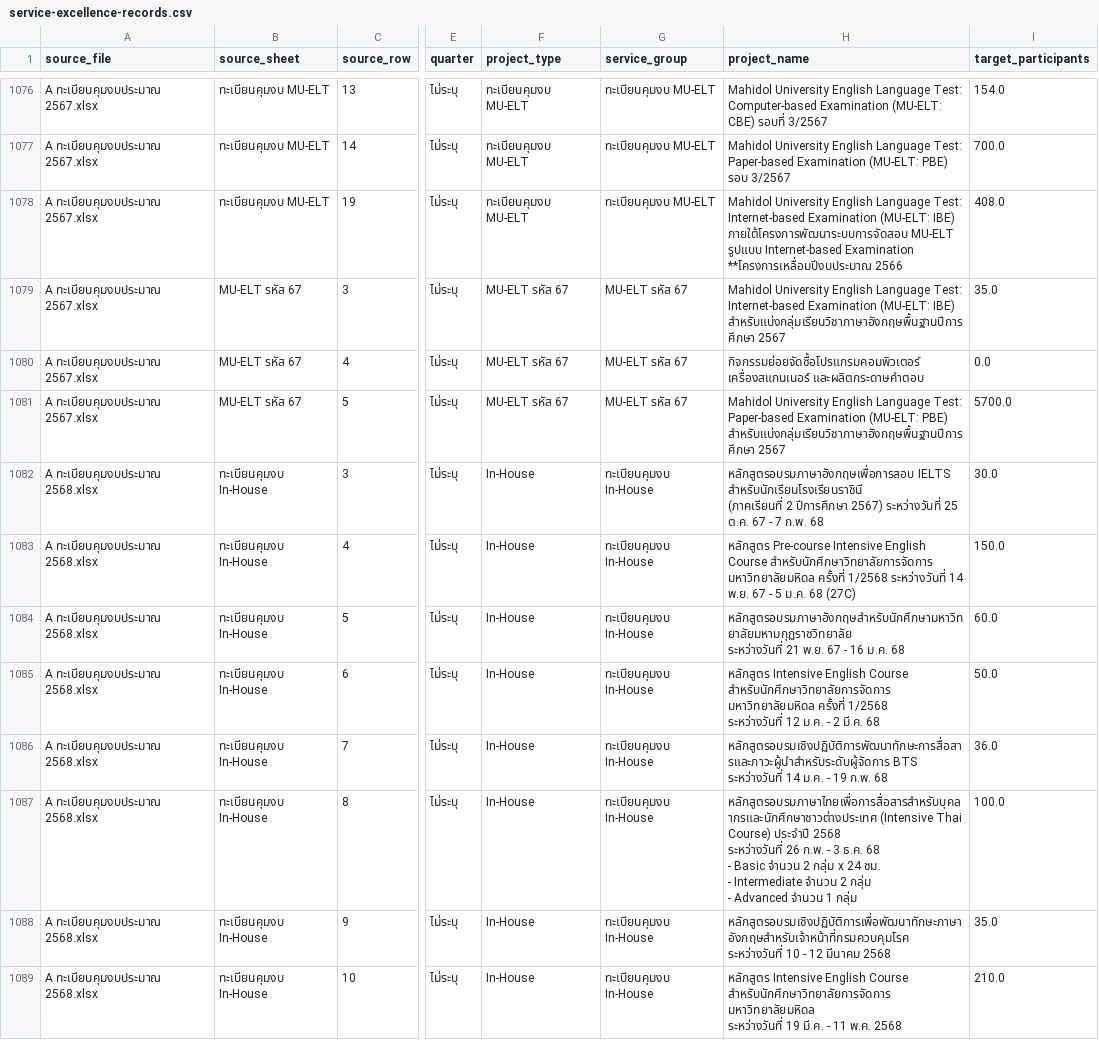
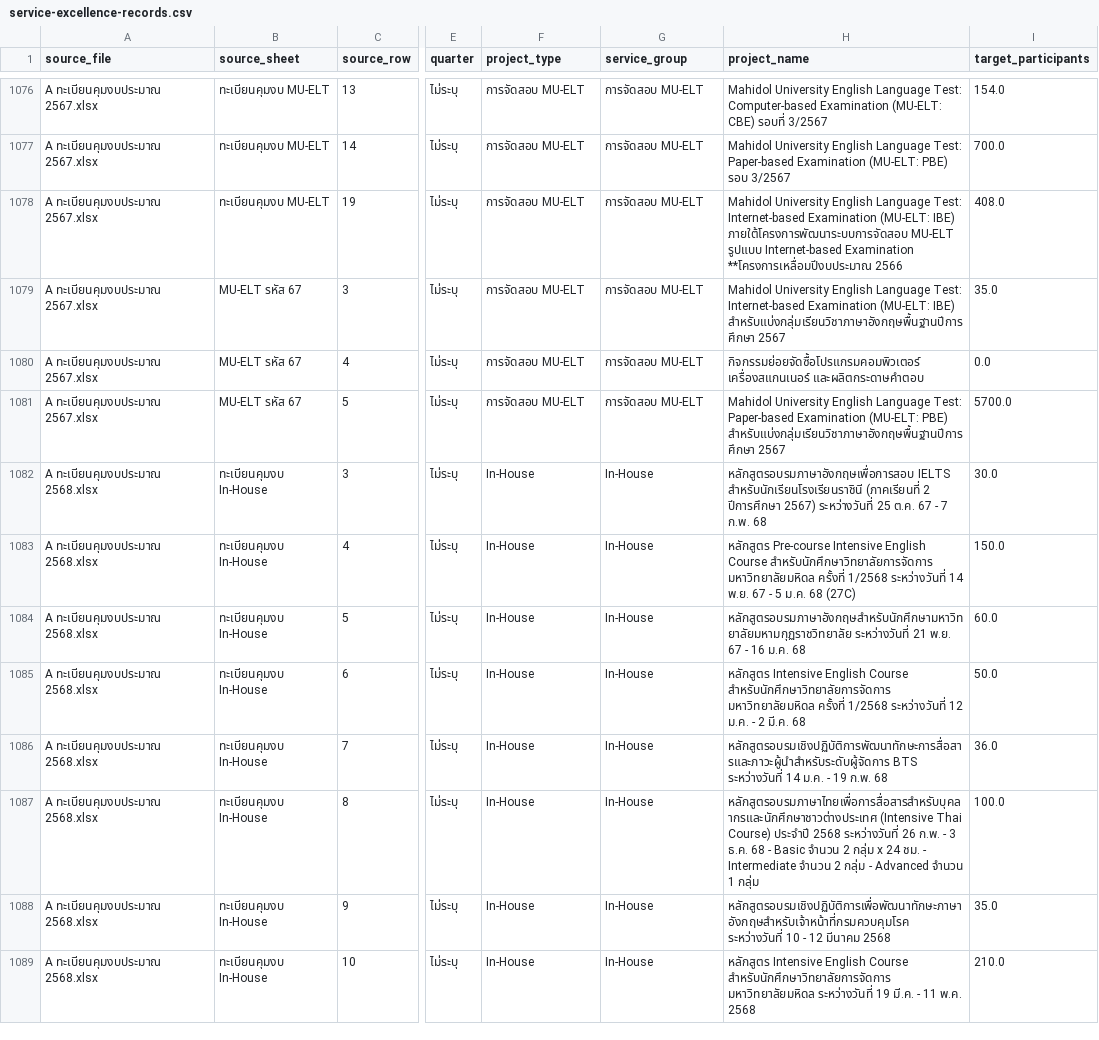
Before and after one commit to krongkwanbua/dashboard_mula, a CSV file: projects/CASS/output/data/service-excellence-records.csv, drawn as a sheet; only a part is shown, gaps mark what is left out; the diff covers the shown part only; the diff names each change by its address in the sheet, - before the commit and + after, or states it on an @@ line.

```diff
--- a/projects/CASS/output/data/service-excellence-records.csv
+++ b/projects/CASS/output/data/service-excellence-records.csv
-F1076:F1078 (project_type): ทะเบียนคุมงบ MU-ELT
+F1076:F1078 (project_type): การจัดสอบ MU-ELT
-G1076:G1078 (service_group): ทะเบียนคุมงบ MU-ELT
+G1076:G1078 (service_group): การจัดสอบ MU-ELT
-H1078 (project_name): …**โครงการเหลื่อมปีงบประมาณ 2566
+H1078 (project_name): …**โครงการเหลื่อมปีงบประมาณ 2566
-F1079:F1081 (project_type): MU-ELT รหัส 67
+F1079:F1081 (project_type): การจัดสอบ MU-ELT
-G1079:G1081 (service_group): MU-ELT รหัส 67
+G1079:G1081 (service_group): การจัดสอบ MU-ELT
-G1082:G1089 (service_group): ทะเบียนคุมงบ In-House
+G1082:G1089 (service_group): In-House
-H1082 (project_name): …ก.พ. 68
+H1082 (project_name): …ก.พ. 68
-H1084 (project_name): …ม.ค. 68
+H1084 (project_name): …ม.ค. 68
-H1085 (project_name): …มี.ค. 68
+H1085 (project_name): …มี.ค. 68
-H1086 (project_name): …ก.พ. 68
+H1086 (project_name): …ก.พ. 68
-H1087 (project_name): …1 กลุ่ม
+H1087 (project_name): …1 กลุ่ม
-H1088 (project_name): …มีนาคม 2568
+H1088 (project_name): …มีนาคม 2568
-H1089 (project_name): …พ.ค. 2568
+H1089 (project_name): …พ.ค. 2568
```
Also changed, not shown: 158 edited cells elsewhere in this file, projects/CASS/output/data/budget-control-records.csv, projects/CASS/output/data/non-income-academic-services.csv, 6 other files.
